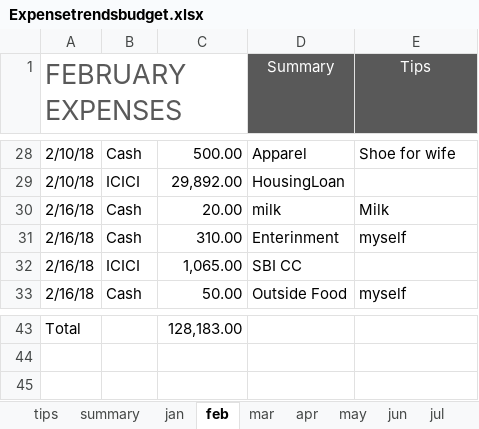
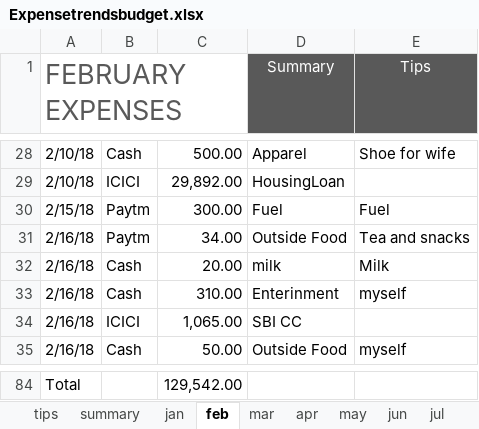
Before and after one commit to ram-axatech/stus, an Excel workbook: Expenses/Expensetrendsbudget.xlsx, sheet feb, drawn as a sheet; only a part is shown, gaps mark what is left out; values as stored, in another font and other column widths than the file's, no borders; table styles not drawn; addresses are those after the commit; the diff covers the shown part only; the diff names each change by its address in the sheet, - before the commit and + after, or states it on an @@ line.

```diff
--- a/Expenses/Expensetrendsbudget.xlsx (sheet feb)
+++ b/Expenses/Expensetrendsbudget.xlsx (sheet feb)
+row 30: 2/15/18 | Paytm | 300.00 | Fuel | Fuel
+row 31: 2/16/18 | Paytm | 34.00 | Outside Food | Tea and snacks
-C84: 128,183.00
+C84: 129,542.00
```
Also changed, not shown: 39 added rows elsewhere in this sheet, sheet summary, charts or pictures, Expenses_2018.xlsx, 3 other files.
